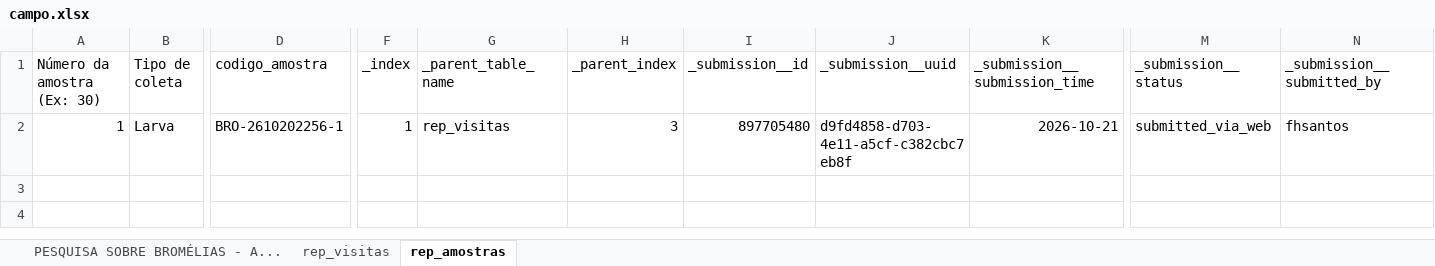
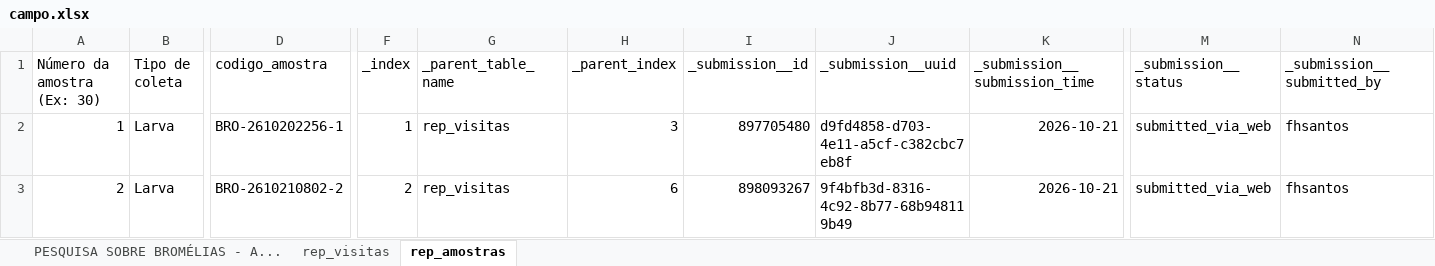
Before and after one commit to flaviohsantos/dashboard_bromelias, an Excel workbook: campo.xlsx, sheet rep_amostras, drawn as a sheet; only a part is shown, gaps mark what is left out; values as stored, in another font and other column widths than the file's, no borders; rows hold the shown columns only; the diff names each change by its address in the sheet, - before the commit and + after, or states it on an @@ line.

```diff
--- a/campo.xlsx (sheet rep_amostras)
+++ b/campo.xlsx (sheet rep_amostras)
+row 3: 2 | Larva | BRO-2610210802-2 | 2 | rep_visitas | 6 | 898093267 | 9f4bfb3d-8316-4c92-8b77-68b948119b49 | 2026-10-21 | submitted_via_web | fhsantos
```
Also changed, not shown: sheet rep_visitas, sheet PESQUISA SOBRE BROMÉLIAS - A..., lab.xlsx.
